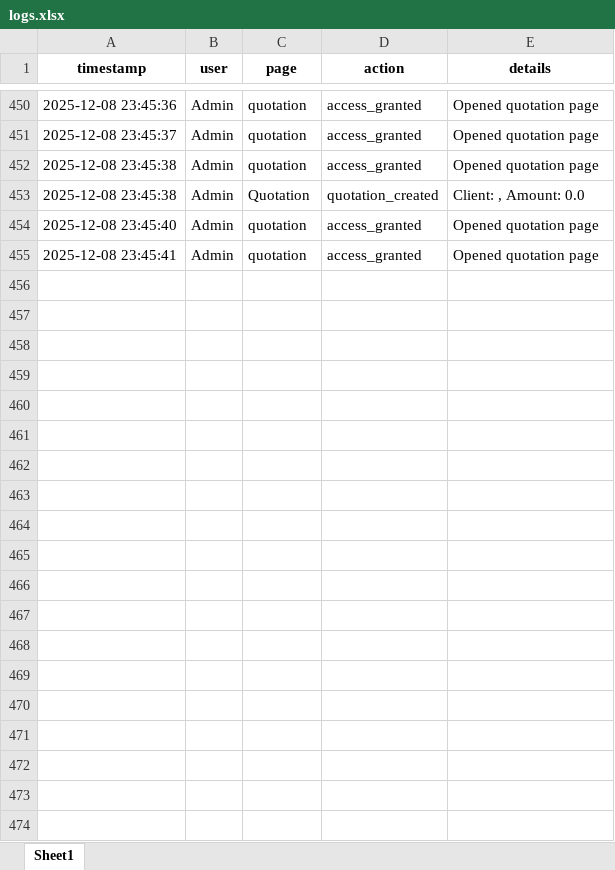
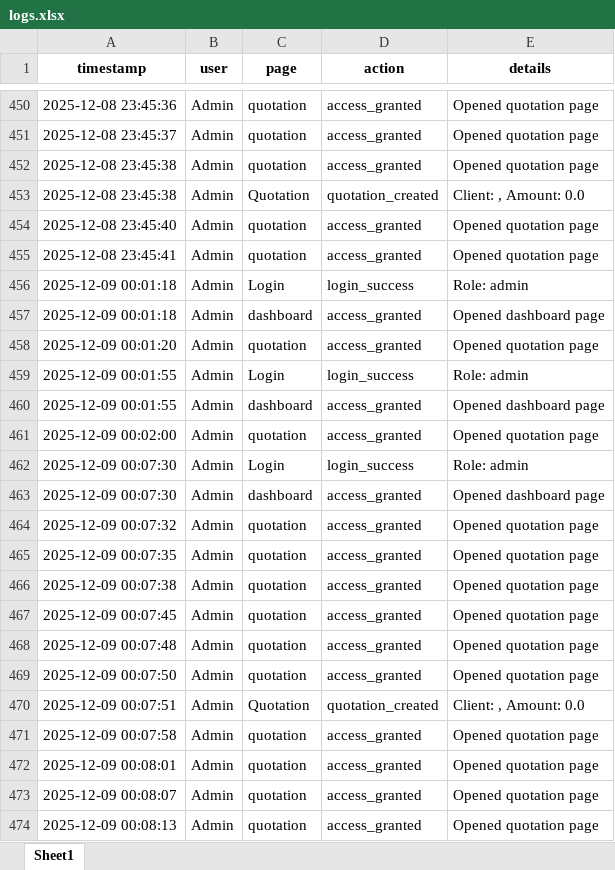
Before and after one commit to cro0om3/Newton-Smart-home, an Excel workbook: data/logs.xlsx, sheet Sheet1, drawn as a sheet; only a part is shown, gaps mark what is left out; values as stored, in another font and other column widths than the file's, no borders; the diff covers the shown part only; the diff names each change by its address in the sheet, - before the commit and + after, or states it on an @@ line.

```diff
--- a/data/logs.xlsx (sheet Sheet1)
+++ b/data/logs.xlsx (sheet Sheet1)
+row 456: 2025-12-09 00:01:18 | Admin | Login | login_success | Role: admin
+row 457: 2025-12-09 00:01:18 | Admin | dashboard | access_granted | Opened dashboard page
+row 458: 2025-12-09 00:01:20 | Admin | quotation | access_granted | Opened quotation page
+row 459: 2025-12-09 00:01:55 | Admin | Login | login_success | Role: admin
+row 460: 2025-12-09 00:01:55 | Admin | dashboard | access_granted | Opened dashboard page
+row 461: 2025-12-09 00:02:00 | Admin | quotation | access_granted | Opened quotation page
+row 462: 2025-12-09 00:07:30 | Admin | Login | login_success | Role: admin
+row 463: 2025-12-09 00:07:30 | Admin | dashboard | access_granted | Opened dashboard page
+row 464: 2025-12-09 00:07:32 | Admin | quotation | access_granted | Opened quotation page
+row 465: 2025-12-09 00:07:35 | Admin | quotation | access_granted | Opened quotation page
+row 466: 2025-12-09 00:07:38 | Admin | quotation | access_granted | Opened quotation page
+row 467: 2025-12-09 00:07:45 | Admin | quotation | access_granted | Opened quotation page
+row 468: 2025-12-09 00:07:48 | Admin | quotation | access_granted | Opened quotation page
+row 469: 2025-12-09 00:07:50 | Admin | quotation | access_granted | Opened quotation page
+row 470: 2025-12-09 00:07:51 | Admin | Quotation | quotation_created | Client: , Amount: 0.0
+row 471: 2025-12-09 00:07:58 | Admin | quotation | access_granted | Opened quotation page
+row 472: 2025-12-09 00:08:01 | Admin | quotation | access_granted | Opened quotation page
+row 473: 2025-12-09 00:08:07 | Admin | quotation | access_granted | Opened quotation page
+row 474: 2025-12-09 00:08:13 | Admin | quotation | access_granted | Opened quotation page
```
Also changed, not shown: 39 added rows elsewhere in this sheet, data/records.xlsx, 14 other files.
